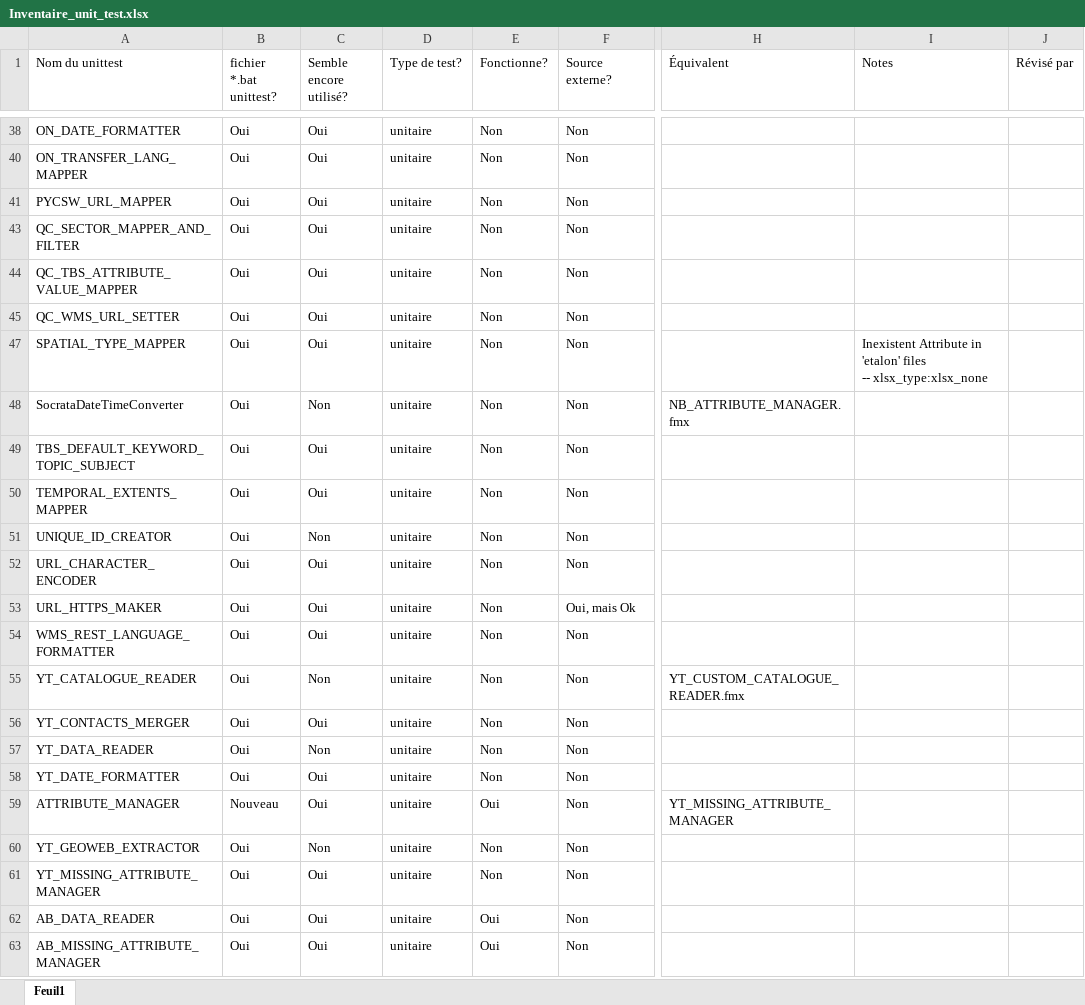
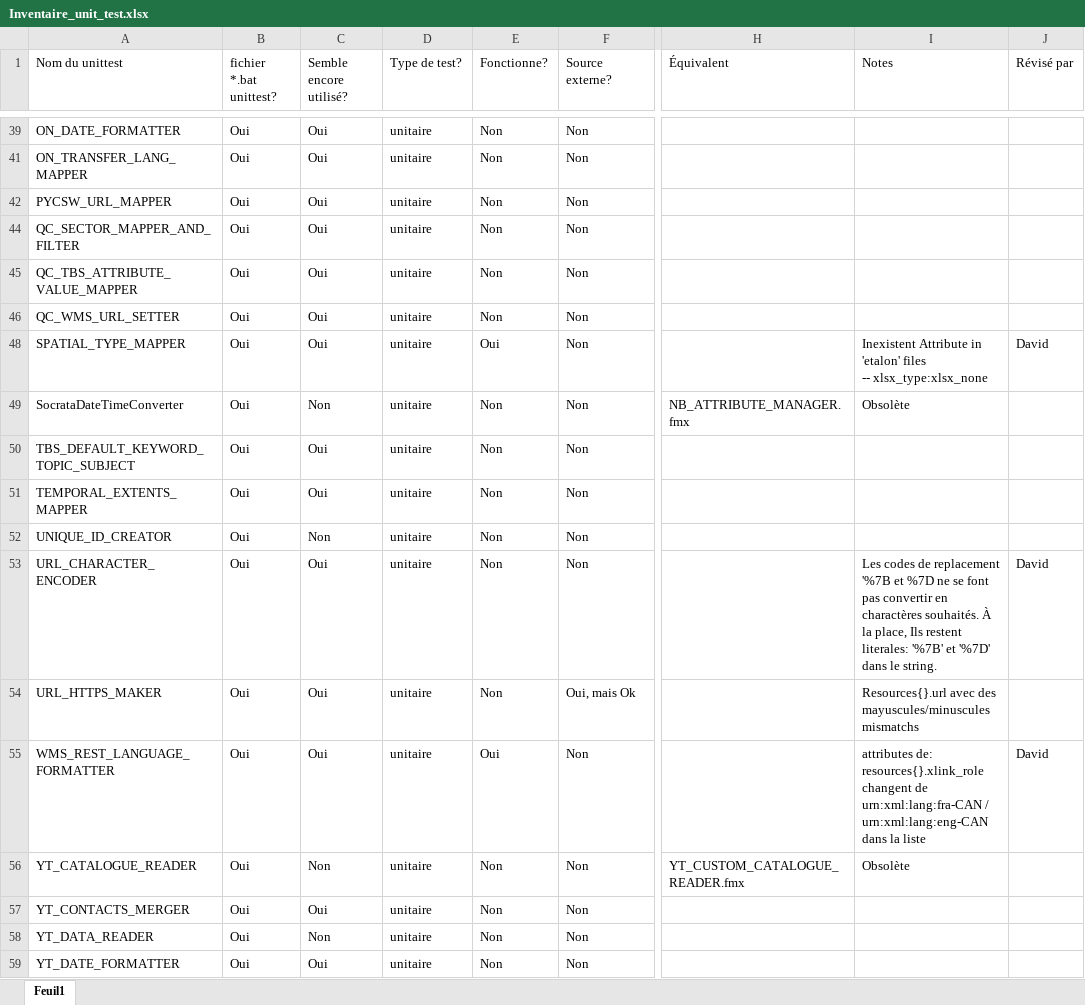
Before and after one commit to federal-geospatial-platform/fgp-metadata-proxy, an Excel workbook: FME_files/UNIT_TESTS/Inventaire_unit_test.xlsx, sheet Feuil1, drawn as a sheet; only a part is shown, gaps mark what is left out; the shorter side is filled out with more unchanged rows; values as stored, in another font and other column widths than the file's, no cell formats; addresses are those after the commit; the diff covers the shown part only; the diff names each change by its address in the sheet, - before the commit and + after, or states it on an @@ line.

Commit message:
Tests Unitaires Jan13
- url_character_encoder -- malfuntion
- url_https_maker -- mismatchs

```diff
--- a/FME_files/UNIT_TESTS/Inventaire_unit_test.xlsx (sheet Feuil1)
+++ b/FME_files/UNIT_TESTS/Inventaire_unit_test.xlsx (sheet Feuil1)
-E48 (Fonctionne?): Non
+E48 (Fonctionne?): Oui
-J48 (Révisé par): (empty)
+J48 (Révisé par): David
-I49 (Notes): (empty)
+I49 (Notes): Obsolète
-I53 (Notes): (empty)
+I53 (Notes): Les codes de replacement '%7B et %7D ne se font pas convertir en charactères souhaités. À la place, Ils restent literales: '%7B' et '%7D' dans le string.
-J53 (Révisé par): (empty)
+J53 (Révisé par): David
-I54 (Notes): (empty)
+I54 (Notes): Resources{}.url avec des mayuscules/minuscules mismatchs
-E55 (Fonctionne?): Non
+E55 (Fonctionne?): Oui
-I55 (Notes): (empty)
+I55 (Notes): attributes de: resources{}.xlink_role changent de urn:xml:lang:fra-CAN / urn:xml:lang:eng-CAN dans la liste
-J55 (Révisé par): (empty)
+J55 (Révisé par): David
-I56 (Notes): (empty)
+I56 (Notes): Obsolète
```
Also changed, not shown: 1 added row and 14 edited cells elsewhere in this sheet, cell formats, 21 other files.
